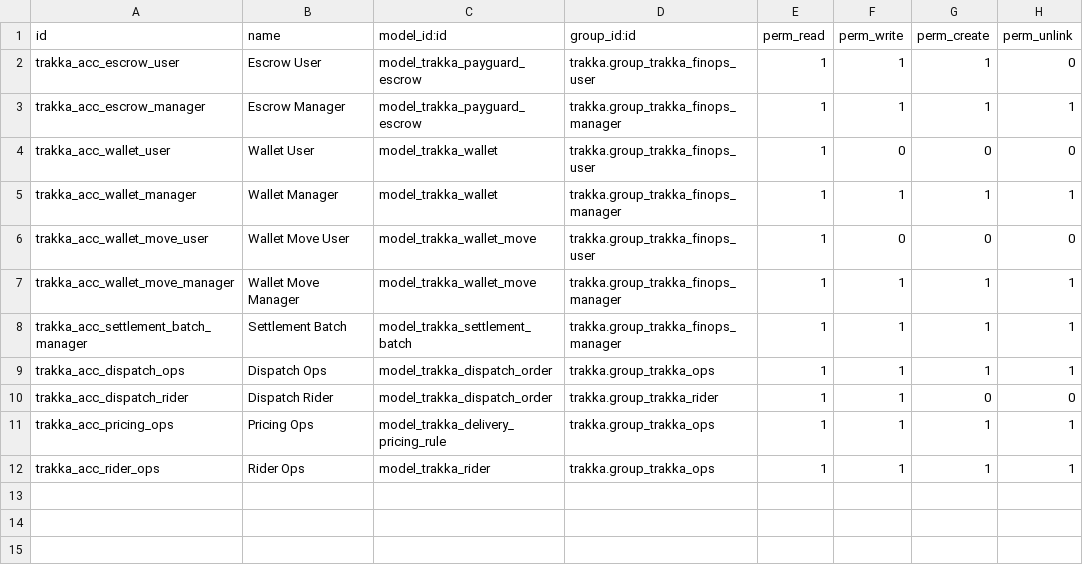
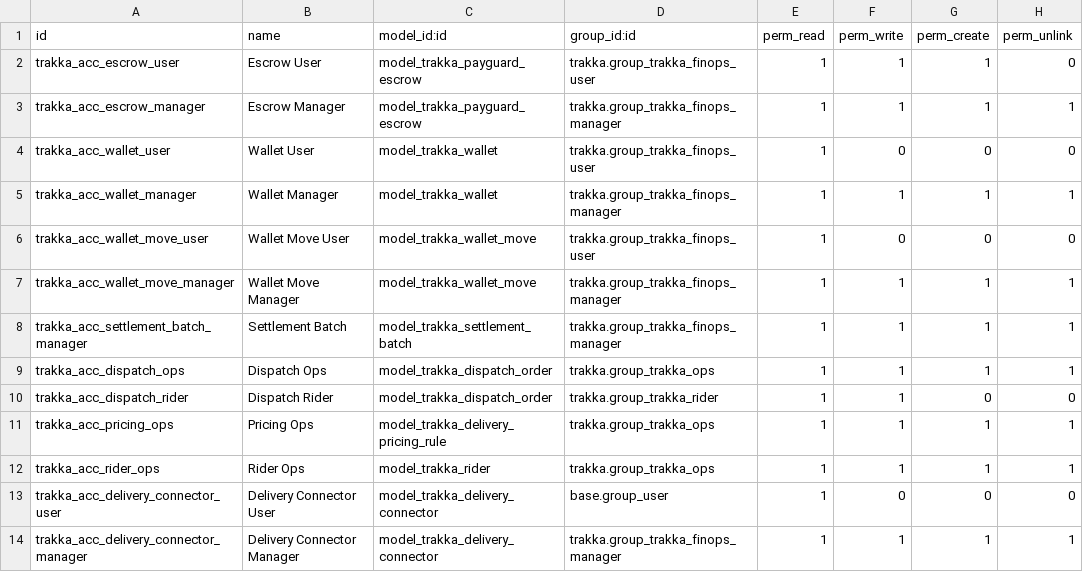
Before and after one commit to mycrowpay/odoo_master, a CSV file: master_addons/trakka_suite/trakka/security/ir.model.access.csv, drawn as a sheet; the diff names each change by its address in the sheet, - before the commit and + after, or states it on an @@ line.

Commit message:
enhanced the trakka module-delivery triggers invoice creation

```diff
--- a/master_addons/trakka_suite/trakka/security/ir.model.access.csv
+++ b/master_addons/trakka_suite/trakka/security/ir.model.access.csv
+row 13: trakka_acc_delivery_connector_user | Delivery Connector User | model_trakka_delivery_connector | base.group_user | 1 | 0 | 0 | 0
+row 14: trakka_acc_delivery_connector_manager | Delivery Connector Manager | model_trakka_delivery_connector | trakka.group_trakka_finops_manager | 1 | 1 | 1 | 1
```
Also changed, not shown: 12 other files.
